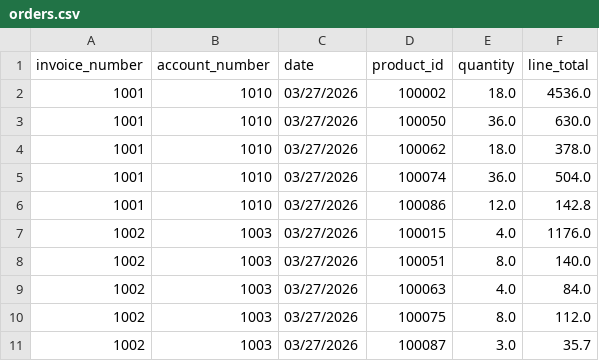
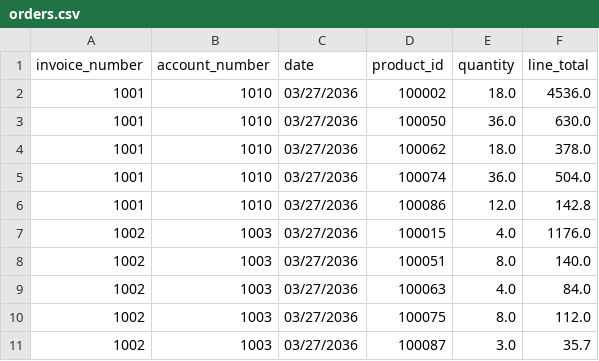
Before and after one commit to FreakingLoki/inventory_simulator, a CSV file: orders.csv, drawn as a sheet.

```diff
--- a/orders.csv
+++ b/orders.csv
@@ -1,11 +1,11 @@
 invoice_number,account_number,date,product_id,quantity,line_total
-1001,1010,03/27/2026,100002,18.0,4536.0
-1001,1010,03/27/2026,100050,36.0,630.0
-1001,1010,03/27/2026,100062,18.0,378.0
-1001,1010,03/27/2026,100074,36.0,504.0
-1001,1010,03/27/2026,100086,12.0,142.8
-1002,1003,03/27/2026,100015,4.0,1176.0
-1002,1003,03/27/2026,100051,8.0,140.0
-1002,1003,03/27/2026,100063,4.0,84.0
-1002,1003,03/27/2026,100075,8.0,112.0
-1002,1003,03/27/2026,100087,3.0,35.7
+1001,1010,03/27/2036,100002,18.0,4536.0
+1001,1010,03/27/2036,100050,36.0,630.0
+1001,1010,03/27/2036,100062,18.0,378.0
+1001,1010,03/27/2036,100074,36.0,504.0
+1001,1010,03/27/2036,100086,12.0,142.8
+1002,1003,03/27/2036,100015,4.0,1176.0
+1002,1003,03/27/2036,100051,8.0,140.0
+1002,1003,03/27/2036,100063,4.0,84.0
+1002,1003,03/27/2036,100075,8.0,112.0
+1002,1003,03/27/2036,100087,3.0,35.7
```
Also changed, not shown: customers.csv, products.csv, 1 other file.
